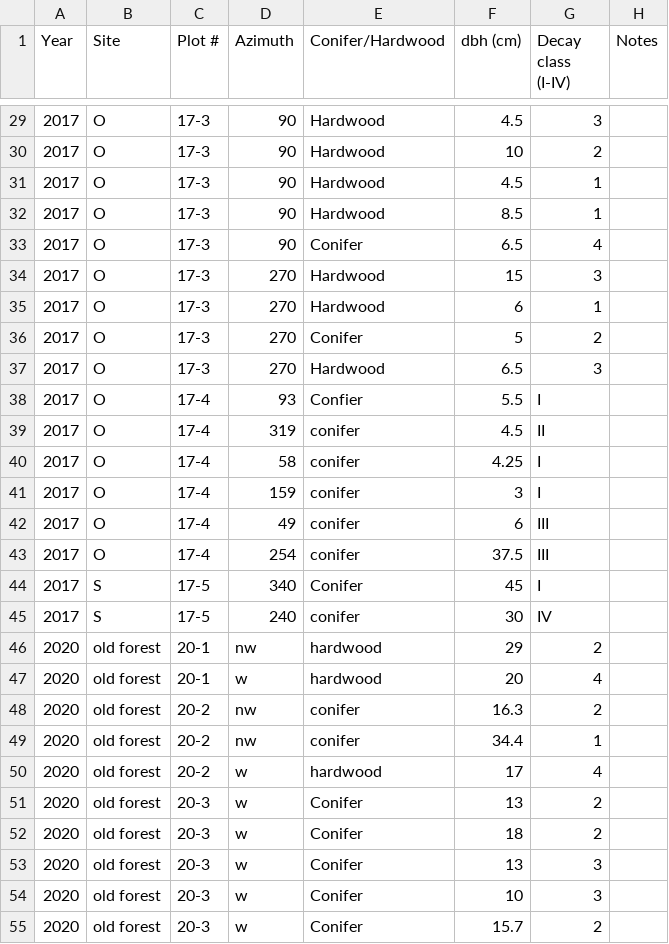
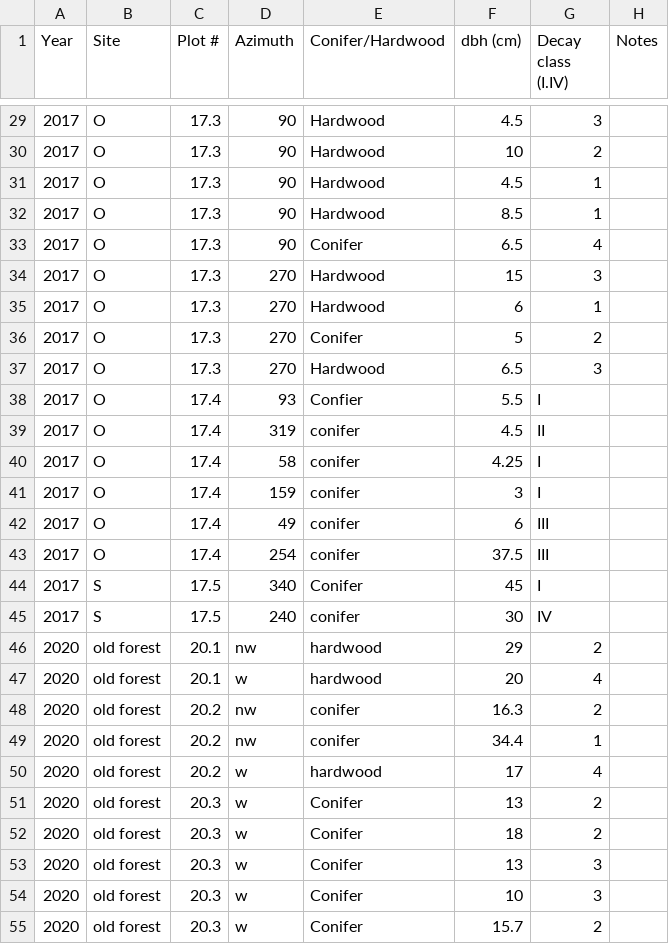
Before and after one commit to bresek/Field_methods_F20, a CSV file: w2/data/transect.csv, drawn as a sheet; only a part is shown, gaps mark what is left out; the diff covers the shown part only.

```diff
--- a/w2/data/transect.csv
+++ b/w2/data/transect.csv
@@ -1 +1 @@
-Year,Site,Plot #,Azimuth,Conifer/Hardwood,dbh (cm),Decay class (I-IV),Notes,,
+Year,Site,Plot #,Azimuth,Conifer/Hardwood,dbh (cm),Decay class (I.IV),Notes,,
@@ -29,27 +29,27 @@
-2017,O,17-3,90,Hardwood,4.5,3,,,
-2017,O,17-3,90,Hardwood,10,2,,,
-2017,O,17-3,90,Hardwood,4.5,1,,,
-2017,O,17-3,90,Hardwood,8.5,1,,,
-2017,O,17-3,90,Conifer,6.5,4,,,
-2017,O,17-3,270,Hardwood,15,3,,,
-2017,O,17-3,270,Hardwood,6,1,,,
-2017,O,17-3,270,Conifer,5,2,,,
-2017,O,17-3,270,Hardwood,6.5,3,,,
-2017,O,17-4,93,Confier,5.5,I,,,
-2017,O,17-4,319,conifer,4.5,II,,,
-2017,O,17-4,58,conifer,4.25,I,,,
-2017,O,17-4,159,conifer,3,I,,,
-2017,O,17-4,49,conifer,6,III,,,
-2017,O,17-4,254,conifer,37.5,III,,,
-2017,S,17-5,340,Conifer,45,I,,,
-2017,S,17-5,240,conifer,30,IV,,,
-2020,old forest,20-1,nw,hardwood,29,2,,,
-2020,old forest,20-1,w,hardwood,20,4,,,
-2020,old forest,20-2,nw,conifer,16.3,2,,,
-2020,old forest,20-2,nw,conifer,34.4,1,,,
-2020,old forest,20-2,w,hardwood,17,4,,,
-2020,old forest,20-3,w,Conifer ,13,2,,,
-2020,old forest,20-3,w,Conifer ,18,2,,,
-2020,old forest,20-3,w,Conifer ,13,3,,,
-2020,old forest,20-3,w,Conifer ,10,3,,,
-2020,old forest,20-3,w,Conifer ,15.7,2,,,
+2017,O,17.3,90,Hardwood,4.5,3,,,
+2017,O,17.3,90,Hardwood,10,2,,,
+2017,O,17.3,90,Hardwood,4.5,1,,,
+2017,O,17.3,90,Hardwood,8.5,1,,,
+2017,O,17.3,90,Conifer,6.5,4,,,
+2017,O,17.3,270,Hardwood,15,3,,,
+2017,O,17.3,270,Hardwood,6,1,,,
+2017,O,17.3,270,Conifer,5,2,,,
+2017,O,17.3,270,Hardwood,6.5,3,,,
+2017,O,17.4,93,Confier,5.5,I,,,
+2017,O,17.4,319,conifer,4.5,II,,,
+2017,O,17.4,58,conifer,4.25,I,,,
+2017,O,17.4,159,conifer,3,I,,,
+2017,O,17.4,49,conifer,6,III,,,
+2017,O,17.4,254,conifer,37.5,III,,,
+2017,S,17.5,340,Conifer,45,I,,,
+2017,S,17.5,240,conifer,30,IV,,,
+2020,old forest,20.1,nw,hardwood,29,2,,,
+2020,old forest,20.1,w,hardwood,20,4,,,
+2020,old forest,20.2,nw,conifer,16.3,2,,,
+2020,old forest,20.2,nw,conifer,34.4,1,,,
+2020,old forest,20.2,w,hardwood,17,4,,,
+2020,old forest,20.3,w,Conifer ,13,2,,,
+2020,old forest,20.3,w,Conifer ,18,2,,,
+2020,old forest,20.3,w,Conifer ,13,3,,,
+2020,old forest,20.3,w,Conifer ,10,3,,,
+2020,old forest,20.3,w,Conifer ,15.7,2,,,
```
Also changed, not shown: 46 edited cells elsewhere in this file, 2 other files.
